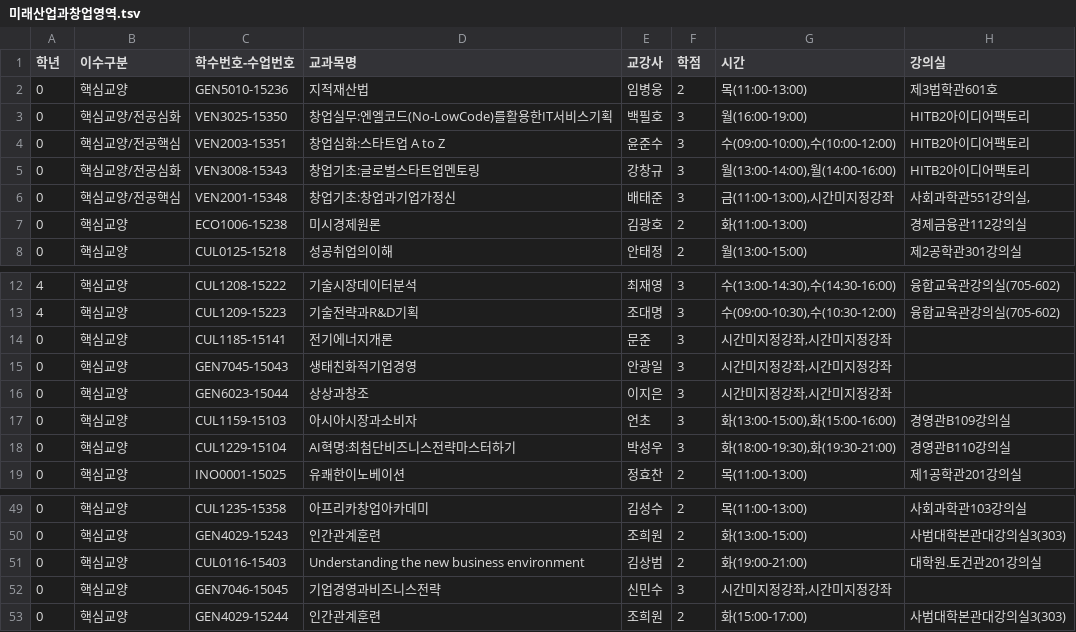
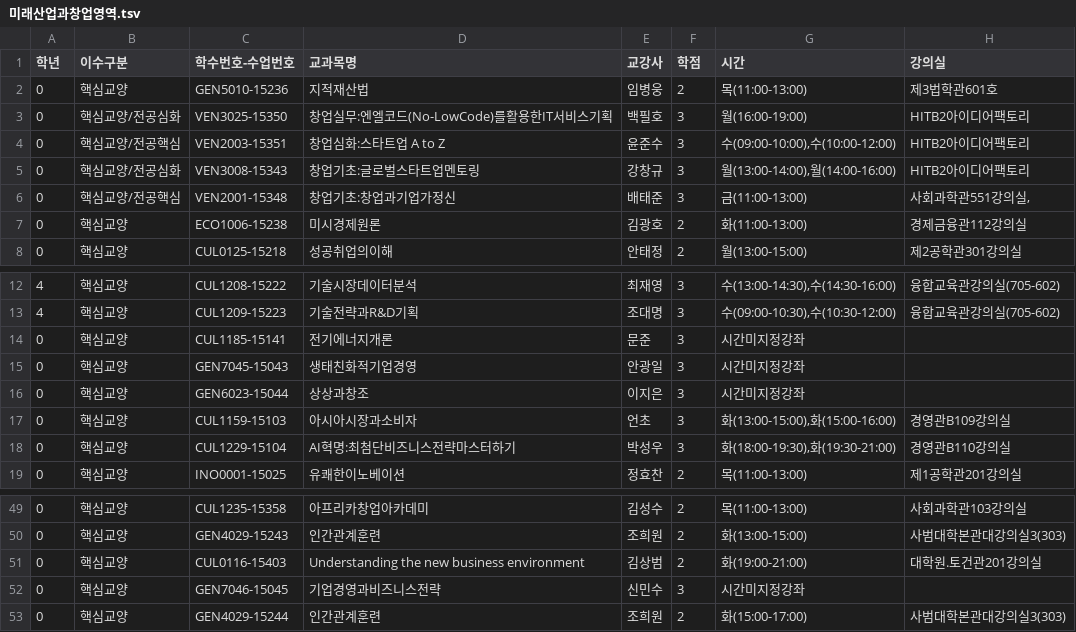
Before and after one commit to starlike6617/FORIF-Hackathon_Algorithm-study, a TSV file: data/교양/미래산업과창업영역.tsv, drawn as a sheet; only a part is shown, gaps mark what is left out.

```diff
--- a/data/교양/미래산업과창업영역.tsv
+++ b/data/교양/미래산업과창업영역.tsv
@@ -5,3 +5,3 @@
 0	핵심교양/전공심화	VEN3008-15343	창업기초:글로벌스타트업멘토링	강창규	3	월(13:00-14:00),월(14:00-16:00)	HITB2아이디어팩토리
-0	핵심교양/전공핵심	VEN2001-15348	창업기초:창업과기업가정신	배태준	3	금(11:00-13:00),시간미지정강좌	사회과학관551강의실,
+0	핵심교양/전공핵심	VEN2001-15348	창업기초:창업과기업가정신	배태준	3	금(11:00-13:00)	사회과학관551강의실,
 0	핵심교양	ECO1006-15238	미시경제원론	김광호	2	화(11:00-13:00)	경제금융관112강의실
@@ -13,5 +13,5 @@
 4	핵심교양	CUL1209-15223	기술전략과R&D기획	조대명	3	수(09:00-10:30),수(10:30-12:00)	융합교육관강의실(705-602)
-0	핵심교양	CUL1185-15141	전기에너지개론	문준	3	시간미지정강좌,시간미지정강좌	
-0	핵심교양	GEN7045-15043	생태친화적기업경영	안광일	3	시간미지정강좌,시간미지정강좌	
-0	핵심교양	GEN6023-15044	상상과창조	이지은	3	시간미지정강좌,시간미지정강좌	
+0	핵심교양	CUL1185-15141	전기에너지개론	문준	3	시간미지정강좌	
+0	핵심교양	GEN7045-15043	생태친화적기업경영	안광일	3	시간미지정강좌	
+0	핵심교양	GEN6023-15044	상상과창조	이지은	3	시간미지정강좌	
 0	핵심교양	CUL1159-15103	아시아시장과소비자	언초	3	화(13:00-15:00),화(15:00-16:00)	경영관B109강의실
@@ -51,3 +51,3 @@
 0	핵심교양	CUL0116-15403	Understanding the new business environment	김상범	2	화(19:00-21:00)	대학원.토건관201강의실
-0	핵심교양	GEN7046-15045	기업경영과비즈니스전략	신민수	3	시간미지정강좌,시간미지정강좌	
+0	핵심교양	GEN7046-15045	기업경영과비즈니스전략	신민수	3	시간미지정강좌	
 0	핵심교양	GEN4029-15244	인간관계훈련	조희원	2	화(15:00-17:00)	사범대학본관대강의실3(303)
```
Also changed, not shown: data/교양/가상대학영역.tsv, data/교양/인문과예술영역.tsv, 14 other files.
